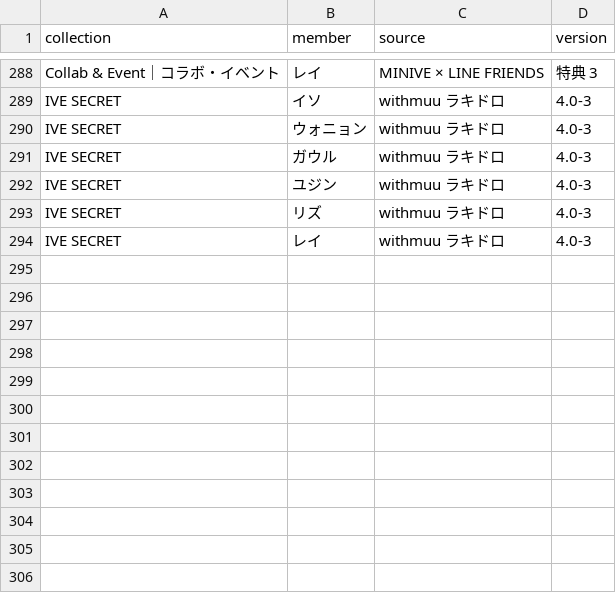
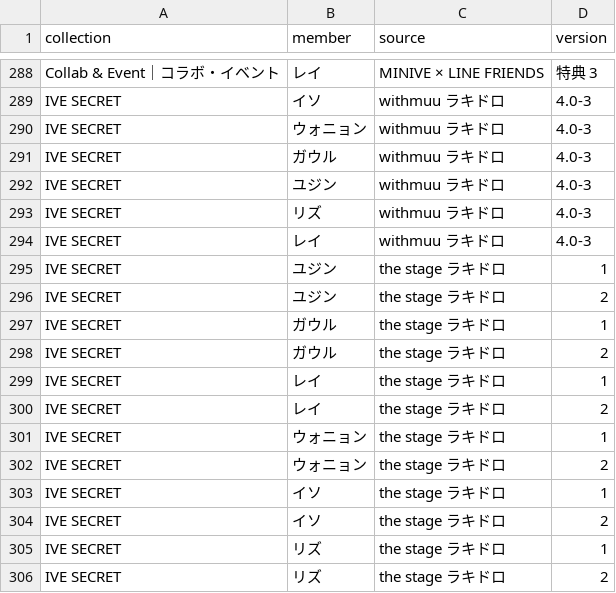
Before and after one commit to kazukinakazawa122-debug/pocamaster, a CSV file: public/seed/removed.csv, drawn as a sheet; only a part is shown, gaps mark what is left out; the diff names each change by its address in the sheet, - before the commit and + after, or states it on an @@ line.

```diff
--- a/public/seed/removed.csv
+++ b/public/seed/removed.csv
+row 295: IVE SECRET | ユジン | the stage ラキドロ | 1
+row 296: IVE SECRET | ユジン | the stage ラキドロ | 2
+row 297: IVE SECRET | ガウル | the stage ラキドロ | 1
+row 298: IVE SECRET | ガウル | the stage ラキドロ | 2
+row 299: IVE SECRET | レイ | the stage ラキドロ | 1
+row 300: IVE SECRET | レイ | the stage ラキドロ | 2
+row 301: IVE SECRET | ウォニョン | the stage ラキドロ | 1
+row 302: IVE SECRET | ウォニョン | the stage ラキドロ | 2
+row 303: IVE SECRET | イソ | the stage ラキドロ | 1
+row 304: IVE SECRET | イソ | the stage ラキドロ | 2
+row 305: IVE SECRET | リズ | the stage ラキドロ | 1
+row 306: IVE SECRET | リズ | the stage ラキドロ | 2
```
Also changed, not shown: public/seed/cards.csv, 5 other files.
